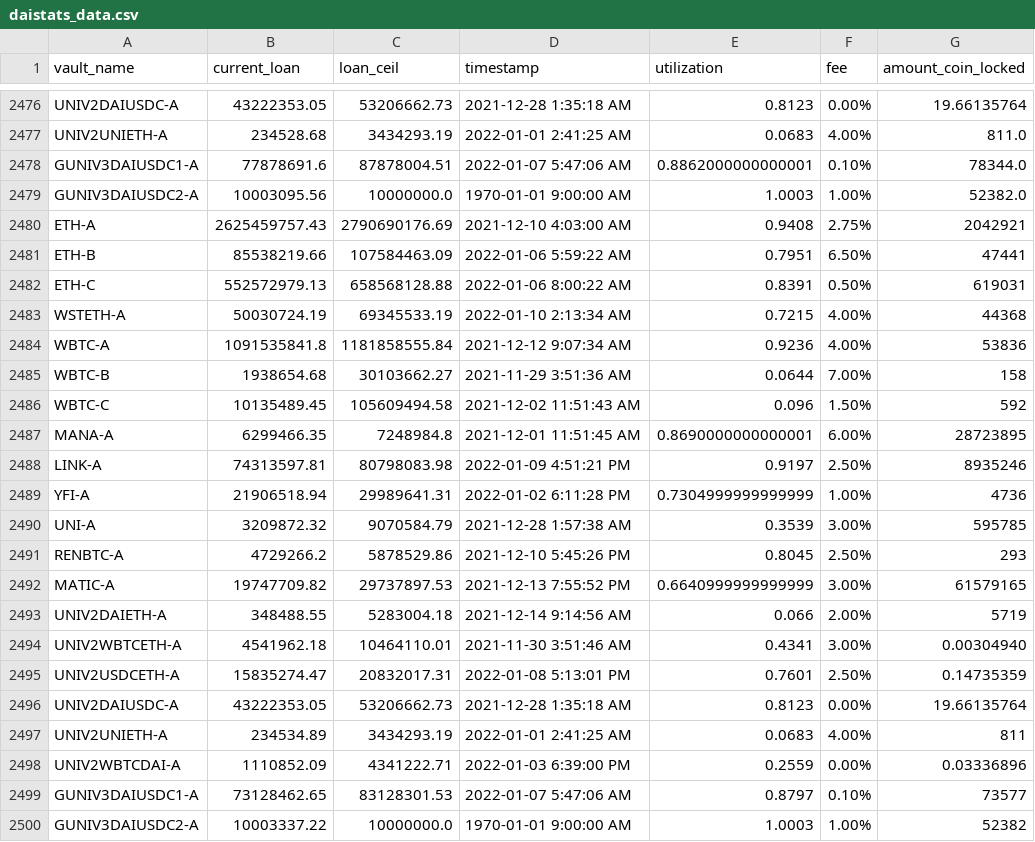
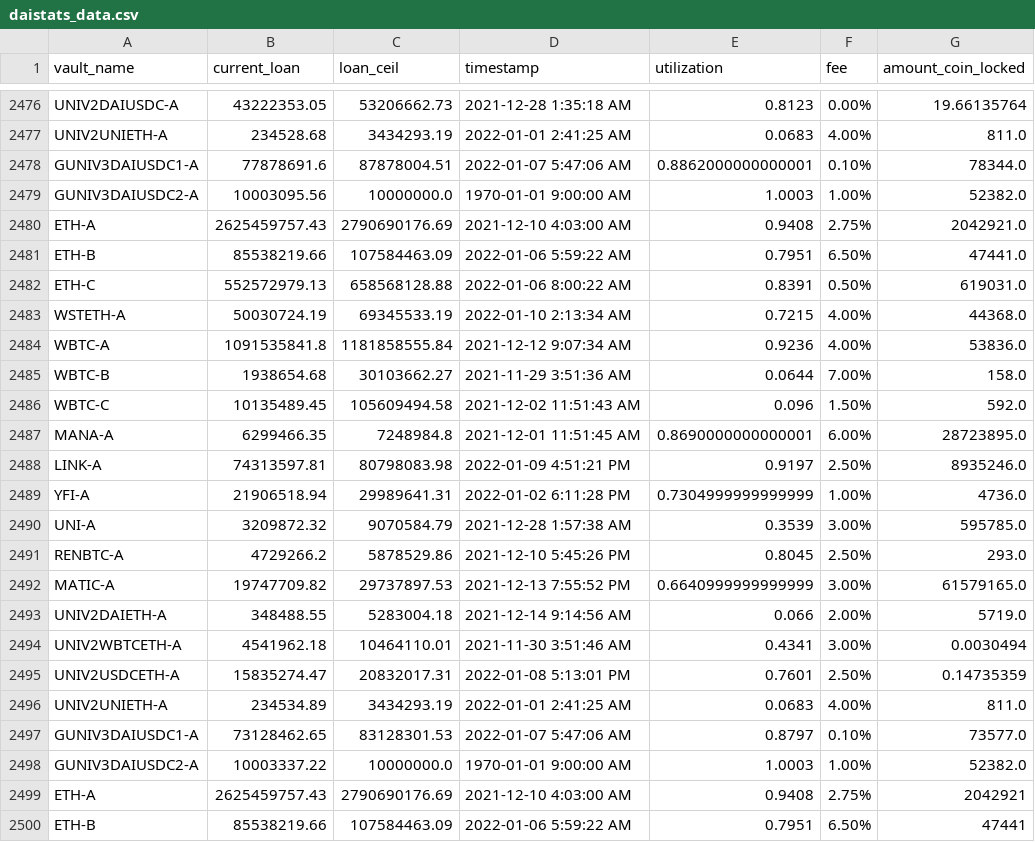
Before and after one commit to geniusnhu/daistats, a CSV file: daistats_data.csv, drawn as a sheet; only a part is shown, gaps mark what is left out; the shorter side is filled out with more unchanged rows; the diff names each change by its address in the sheet, - before the commit and + after, or states it on an @@ line.

Commit message:
Auto Server Commit 11.01.2022 12:40

```diff
--- a/daistats_data.csv
+++ b/daistats_data.csv
+row 2480: ETH-A | 2625459757.43 | 2790690176.69 | 2021-12-10 4:03:00 AM | 0.9408 | 2.75% | 2042921.0
+row 2481: ETH-B | 85538219.66 | 107584463.09 | 2022-01-06 5:59:22 AM | 0.7951 | 6.50% | 47441.0
+row 2482: ETH-C | 552572979.13 | 658568128.88 | 2022-01-06 8:00:22 AM | 0.8391 | 0.50% | 619031.0
+row 2483: WSTETH-A | 50030724.19 | 69345533.19 | 2022-01-10 2:13:34 AM | 0.7215 | 4.00% | 44368.0
+row 2484: WBTC-A | 1091535841.8 | 1181858555.84 | 2021-12-12 9:07:34 AM | 0.9236 | 4.00% | 53836.0
+row 2485: WBTC-B | 1938654.68 | 30103662.27 | 2021-11-29 3:51:36 AM | 0.0644 | 7.00% | 158.0
+row 2486: WBTC-C | 10135489.45 | 105609494.58 | 2021-12-02 11:51:43 AM | 0.096 | 1.50% | 592.0
+row 2487: MANA-A | 6299466.35 | 7248984.8 | 2021-12-01 11:51:45 AM | 0.8690000000000001 | 6.00% | 28723895.0
+row 2488: LINK-A | 74313597.81 | 80798083.98 | 2022-01-09 4:51:21 PM | 0.9197 | 2.50% | 8935246.0
+row 2489: YFI-A | 21906518.94 | 29989641.31 | 2022-01-02 6:11:28 PM | 0.7304999999999999 | 1.00% | 4736.0
+row 2490: UNI-A | 3209872.32 | 9070584.79 | 2021-12-28 1:57:38 AM | 0.3539 | 3.00% | 595785.0
+row 2491: RENBTC-A | 4729266.2 | 5878529.86 | 2021-12-10 5:45:26 PM | 0.8045 | 2.50% | 293.0
+row 2492: MATIC-A | 19747709.82 | 29737897.53 | 2021-12-13 7:55:52 PM | 0.6640999999999999 | 3.00% | 61579165.0
+row 2493: UNIV2DAIETH-A | 348488.55 | 5283004.18 | 2021-12-14 9:14:56 AM | 0.066 | 2.00% | 5719.0
+row 2494: UNIV2WBTCETH-A | 4541962.18 | 10464110.01 | 2021-11-30 3:51:46 AM | 0.4341 | 3.00% | 0.0030494
+row 2495: UNIV2USDCETH-A | 15835274.47 | 20832017.31 | 2022-01-08 5:13:01 PM | 0.7601 | 2.50% | 0.14735359
+row 2496: UNIV2UNIETH-A | 234534.89 | 3434293.19 | 2022-01-01 2:41:25 AM | 0.0683 | 4.00% | 811.0
+row 2497: GUNIV3DAIUSDC1-A | 73128462.65 | 83128301.53 | 2022-01-07 5:47:06 AM | 0.8797 | 0.10% | 73577.0
+row 2498: GUNIV3DAIUSDC2-A | 10003337.22 | 10000000.0 | 1970-01-01 9:00:00 AM | 1.0003 | 1.00% | 52382.0
```
